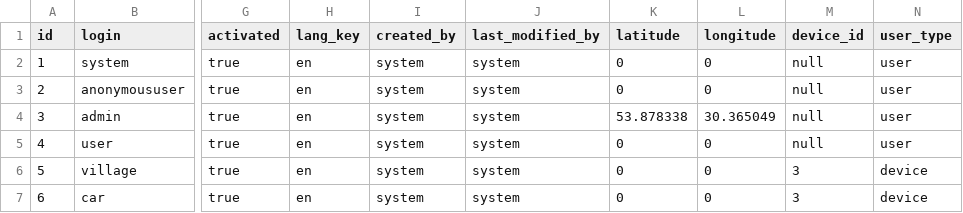
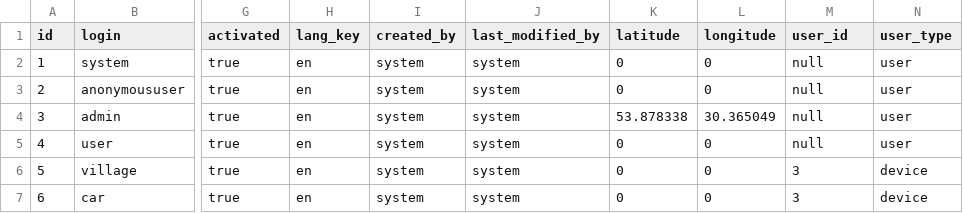
Before and after one commit to RomanKonovalov/securityalarm, a CSV file: src/main/resources/config/liquibase/users.csv, drawn as a sheet; only a part is shown, gaps mark what is left out; the diff names each change by its address in the sheet, - before the commit and + after, or states it on an @@ line.

```diff
--- a/src/main/resources/config/liquibase/users.csv
+++ b/src/main/resources/config/liquibase/users.csv
-M1: device_id
+M1: user_id
```
Also changed, not shown: 25 other files.
